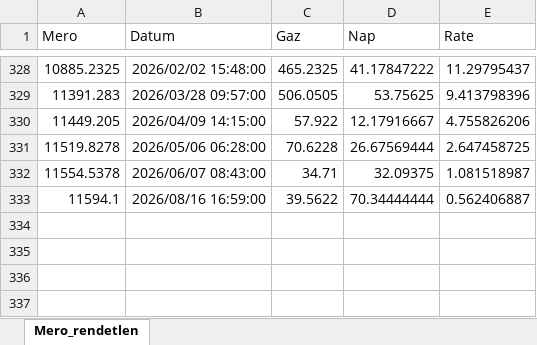
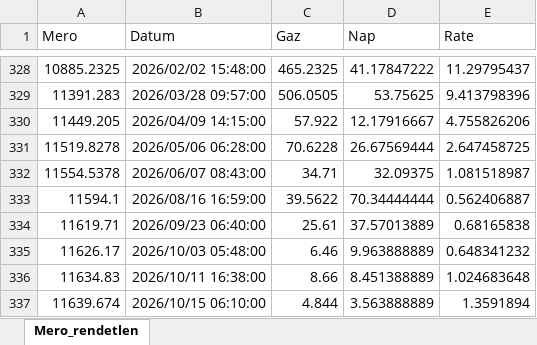
Before and after one commit to MartynK/MartysGas, an Excel workbook: inst/extdata/gaz.xlsx, sheet Mero_rendetlen, drawn as a sheet; only a part is shown, gaps mark what is left out; values as stored, in another font and other column widths than the file's, no borders; the diff names each change by its address in the sheet, - before the commit and + after, or states it on an @@ line.

```diff
--- a/inst/extdata/gaz.xlsx (sheet Mero_rendetlen)
+++ b/inst/extdata/gaz.xlsx (sheet Mero_rendetlen)
+row 334: 11619.71 | 2026/09/23 06:40:00 | 25.61 | 37.57013889 | 0.68165838
+row 335: 11626.17 | 2026/10/03 05:48:00 | 6.46 | 9.963888889 | 0.648341232
+row 336: 11634.83 | 2026/10/11 16:38:00 | 8.66 | 8.451388889 | 1.024683648
+row 337: 11639.674 | 2026/10/15 06:10:00 | 4.844 | 3.563888889 | 1.3591894
```
Also changed, not shown: 6 other files.
